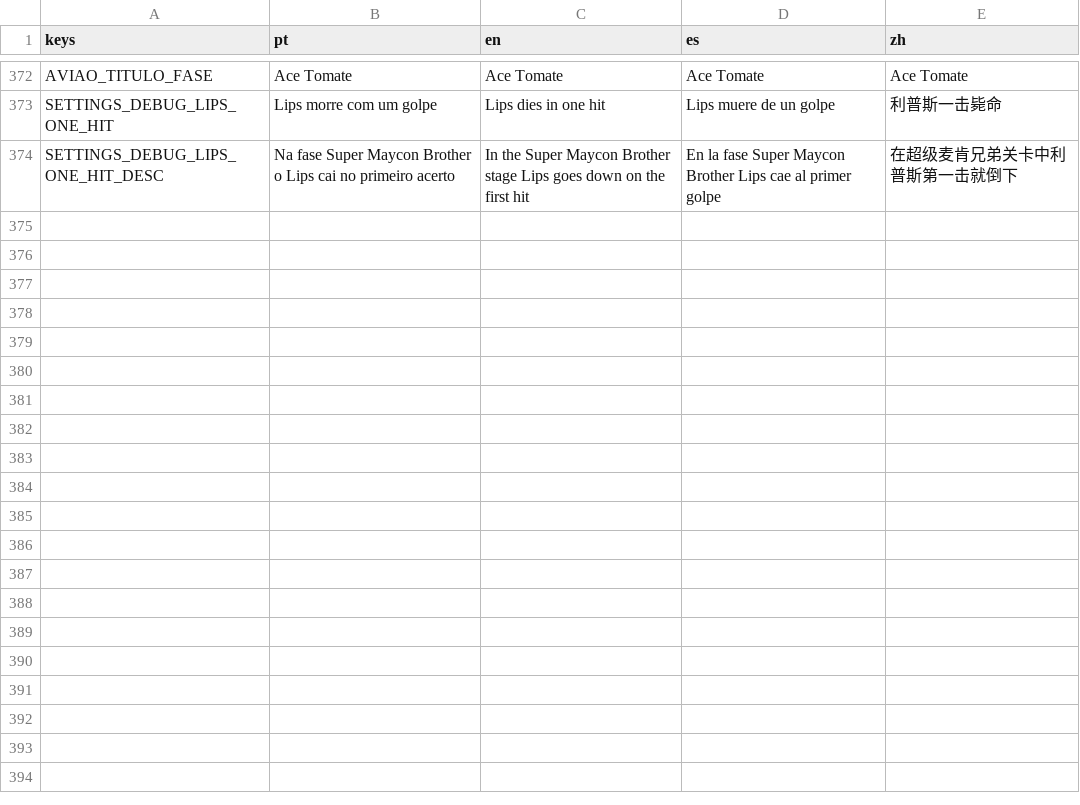
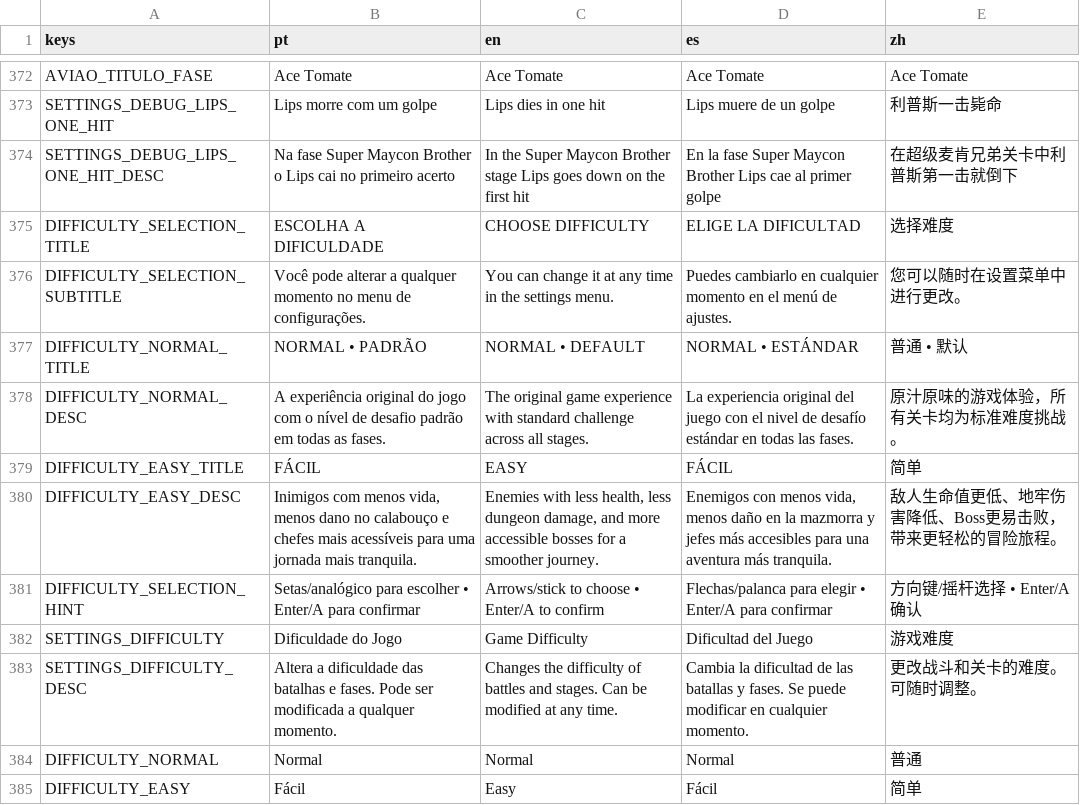
Before and after one commit to hileydson/As-Aventuras-de-Maycon-O-Resgate-do-Cabelo, a CSV file: translations/game_text.csv, drawn as a sheet; only a part is shown, gaps mark what is left out.

Commit message:
nova opcao de EASY

```diff
--- a/translations/game_text.csv
+++ b/translations/game_text.csv
@@ -406 +406,12 @@ SETTINGS_DEBUG_LIPS_ONE_HIT,Lips morre com um golpe,Lips dies in one hit,Lips mu
 SETTINGS_DEBUG_LIPS_ONE_HIT_DESC,Na fase Super Maycon Brother o Lips cai no primeiro acerto,In the Super Maycon Brother stage Lips goes down on the first hit,En la fase Super Maycon Brother Lips cae al primer golpe,在超级麦肯兄弟关卡中利普斯第一击就倒下
+DIFFICULTY_SELECTION_TITLE,ESCOLHA A DIFICULDADE,CHOOSE DIFFICULTY,ELIGE LA DIFICULTAD,选择难度
+DIFFICULTY_SELECTION_SUBTITLE,Você pode alterar a qualquer momento no menu de configurações.,You can change it at any time in the settings menu.,Puedes cambiarlo en cualquier momento en el menú de ajustes.,您可以随时在设置菜单中进行更改。
+DIFFICULTY_NORMAL_TITLE,NORMAL  •  PADRÃO,NORMAL  •  DEFAULT,NORMAL  •  ESTÁNDAR,普通  •  默认
+DIFFICULTY_NORMAL_DESC,"A experiência original do jogo com o nível de desafio padrão em todas as fases.","The original game experience with standard challenge across all stages.","La experiencia original del juego con el nivel de desafío estándar en todas las fases.",原汁原味的游戏体验，所有关卡均为标准难度挑战。
+DIFFICULTY_EASY_TITLE,FÁCIL,EASY,FÁCIL,简单
+DIFFICULTY_EASY_DESC,"Inimigos com menos vida, menos dano no calabouço e chefes mais acessíveis para uma jornada mais tranquila.","Enemies with less health, less dungeon damage, and more accessible bosses for a smoother journey.","Enemigos con menos vida, menos daño en la mazmorra y jefes más accesibles para una aventura más tranquila.",敌人生命值更低、地牢伤害降低、Boss更易击败，带来更轻松的冒险旅程。
+DIFFICULTY_SELECTION_HINT,Setas/analógico para escolher  •  Enter/A para confirmar,Arrows/stick to choose  •  Enter/A to confirm,Flechas/palanca para elegir  •  Enter/A para confirmar,方向键/摇杆选择  •  Enter/A 确认
+SETTINGS_DIFFICULTY,Dificuldade do Jogo,Game Difficulty,Dificultad del Juego,游戏难度
+SETTINGS_DIFFICULTY_DESC,Altera a dificuldade das batalhas e fases. Pode ser modificada a qualquer momento.,Changes the difficulty of battles and stages. Can be modified at any time.,Cambia la dificultad de las batallas y fases. Se puede modificar en cualquier momento.,更改战斗和关卡的难度。可随时调整。
+DIFFICULTY_NORMAL,Normal,Normal,Normal,普通
+DIFFICULTY_EASY,Fácil,Easy,Fácil,简单
```
Also changed, not shown: 27 other files.
